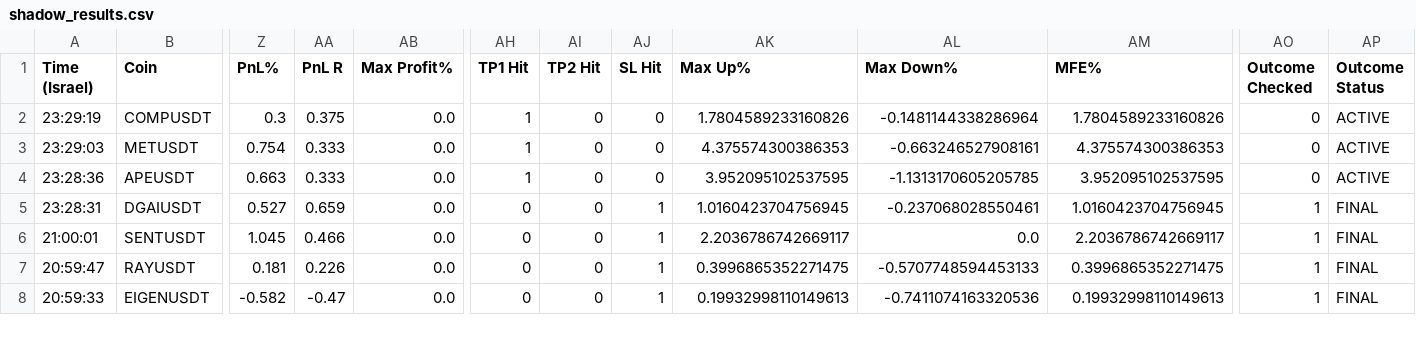
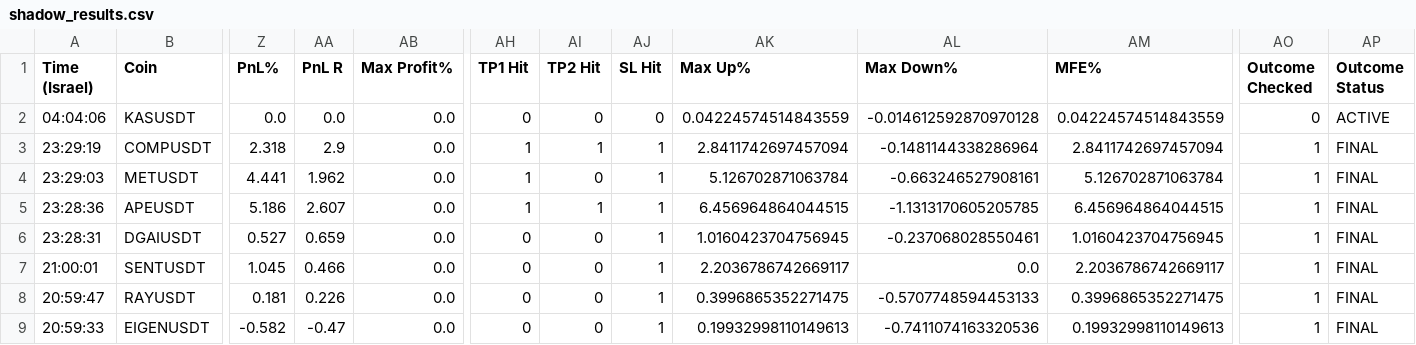
Before and after one commit to rank1984/crypto-bot, a CSV file: shadow_results.csv, drawn as a sheet; only a part is shown, gaps mark what is left out; addresses are those after the commit; rows hold the shown columns only; the diff names each change by its address in the sheet, - before the commit and + after, or states it on an @@ line.

```diff
--- a/shadow_results.csv
+++ b/shadow_results.csv
+row 2: 04:04:06 | KASUSDT | 0.0 | 0.0 | 0.0 | 0 | 0 | 0 | 0.04224574514843559 | -0.014612592870970128 | 0.04224574514843559 | 0 | ACTIVE
-Z3 (PnL%): 0.3
+Z3 (PnL%): 2.318
-AA3 (PnL R): 0.375
+AA3 (PnL R): 2.9
-AI3 (TP2 Hit): 0
+AI3 (TP2 Hit): 1
-AJ3:AJ5 (SL Hit): 0
+AJ3:AJ5 (SL Hit): 1
-AK3 (Max Up%): 1.7804589233160826
+AK3 (Max Up%): 2.8411742697457094
-AM3 (MFE%): 1.7804589233160826
+AM3 (MFE%): 2.8411742697457094
-AO3:AO5 (Outcome Checked): 0
+AO3:AO5 (Outcome Checked): 1
-AP3:AP5 (Outcome Status): ACTIVE
+AP3:AP5 (Outcome Status): FINAL
-Z4 (PnL%): 0.754
+Z4 (PnL%): 4.441
-AA4 (PnL R): 0.333
+AA4 (PnL R): 1.962
-AK4 (Max Up%): 4.375574300386353
+AK4 (Max Up%): 5.126702871063784
-AM4 (MFE%): 4.375574300386353
+AM4 (MFE%): 5.126702871063784
-Z5 (PnL%): 0.663
+Z5 (PnL%): 5.186
-AA5 (PnL R): 0.333
+AA5 (PnL R): 2.607
-AI5 (TP2 Hit): 0
+AI5 (TP2 Hit): 1
-AK5 (Max Up%): 3.952095102537595
+AK5 (Max Up%): 6.456964864044515
-AM5 (MFE%): 3.952095102537595
+AM5 (MFE%): 6.456964864044515
```
Also changed, not shown: data/learning_dataset.csv, 1 other file.
